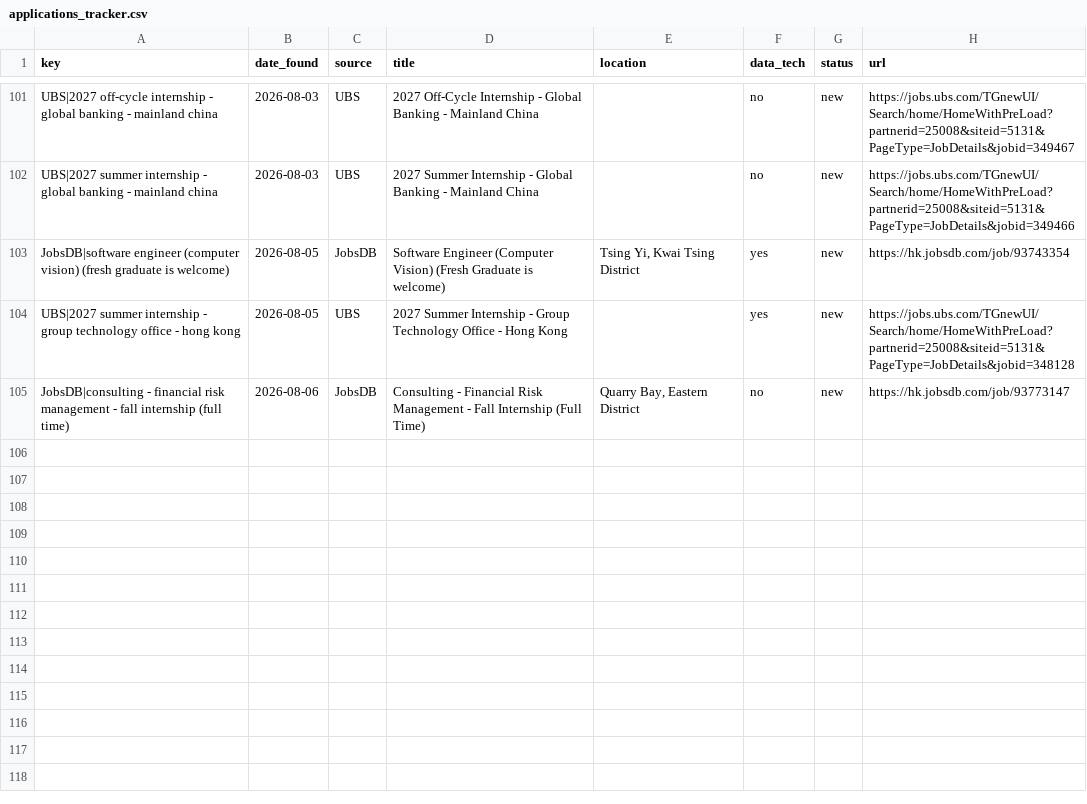
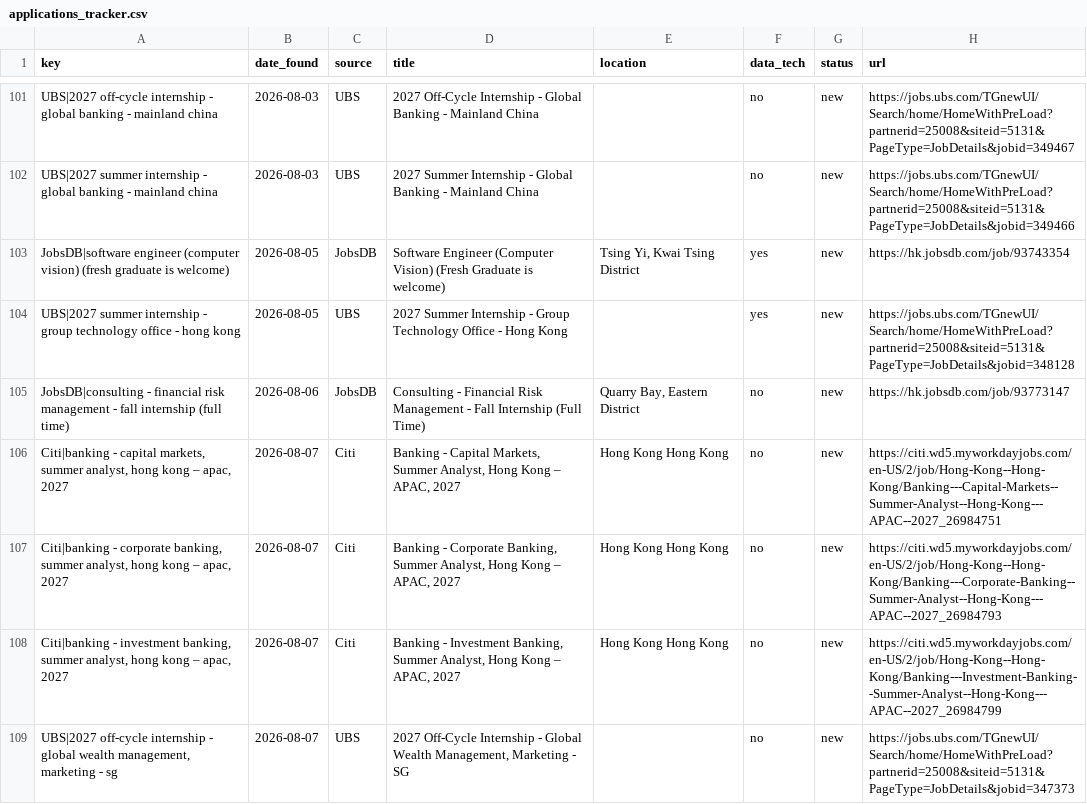
Before and after one commit to trihieu0510/hk-job-watcher, a CSV file: applications_tracker.csv, drawn as a sheet; only a part is shown, gaps mark what is left out; the diff names each change by its address in the sheet, - before the commit and + after, or states it on an @@ line.

```diff
--- a/applications_tracker.csv
+++ b/applications_tracker.csv
+row 106: Citi|banking - capital markets, summer analyst, hong kong – apac, 2027 | 2026-08-07 | Citi | Banking - Capital Markets, Summer Analyst, Hong Kong – APAC, 2027 | Hong Kong Hong Kong | no | new | https://citi.wd5.myworkdayjobs.com/en-US/2/job/Hong-Kong--Hong-Kong/Banking---Capital-Markets--Summer-Analyst--Hong-Kong---APAC--2027_26984751
+row 107: Citi|banking - corporate banking, summer analyst, hong kong – apac, 2027 | 2026-08-07 | Citi | Banking - Corporate Banking, Summer Analyst, Hong Kong – APAC, 2027 | Hong Kong Hong Kong | no | new | https://citi.wd5.myworkdayjobs.com/en-US/2/job/Hong-Kong--Hong-Kong/Banking---Corporate-Banking--Summer-Analyst--Hong-Kong---APAC--2027_26984793
+row 108: Citi|banking - investment banking, summer analyst, hong kong – apac, 2027 | 2026-08-07 | Citi | Banking - Investment Banking, Summer Analyst, Hong Kong – APAC, 2027 | Hong Kong Hong Kong | no | new | https://citi.wd5.myworkdayjobs.com/en-US/2/job/Hong-Kong--Hong-Kong/Banking---Investment-Banking--Summer-Analyst--Hong-Kong---APAC--2027_26984799
+row 109: UBS|2027 off-cycle internship - global wealth management, marketing - sg | 2026-08-07 | UBS | 2027 Off-Cycle Internship - Global Wealth Management, Marketing - SG |  | no | new | https://jobs.ubs.com/TGnewUI/Search/home/HomeWithPreLoad?partnerid=25008&siteid=5131&PageType=JobDetails&jobid=347373
```
Also changed, not shown: 2 other files.
